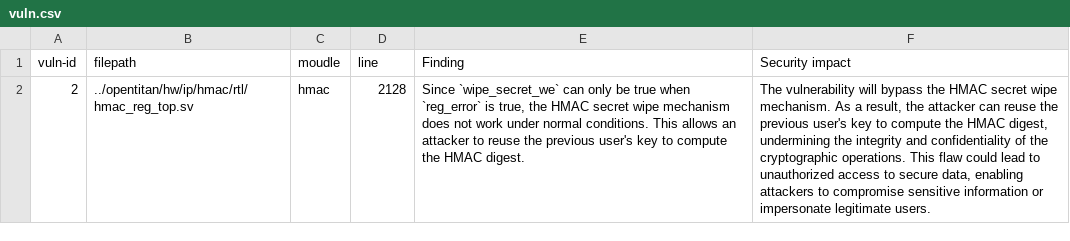
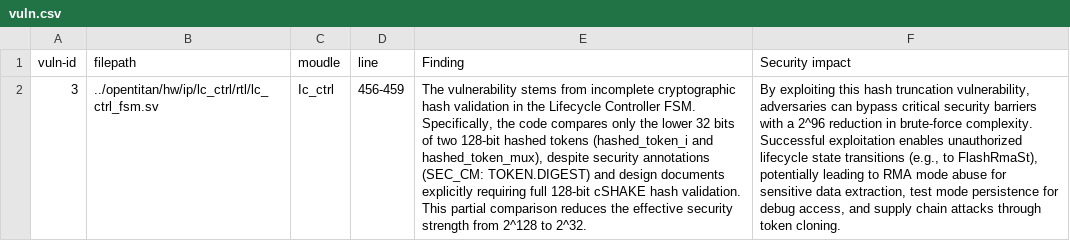
Before and after one commit to JUN176/exp-agent, a CSV file: vuln_report/vuln.csv, drawn as a sheet; removed rows and columns are numbered as before the commit, all else as after; the diff names each change by its address in the sheet, - before the commit and + after, or states it on an @@ line.

```diff
--- a/vuln_report/vuln.csv
+++ b/vuln_report/vuln.csv
-row 2: 2 | ../opentitan/hw/ip/hmac/rtl/hmac_reg_top.sv | hmac | 2128 | Since `wipe_secret_we` can only be true when `reg_error` is true, the HMAC secret wipe mechanism does not work under normal conditions. This allows an attacker to reuse the previous user's key to compute the HMAC digest. | The vulnerability will bypass the HMAC secret wipe mechanism. As a result, the attacker can reuse the previous user's key to compute the HMAC digest, undermining the integrity and confidentiality of the cryptographic operations. This flaw could lead to unauthorized access to secure data, enabling attackers to compromise sensitive information or impersonate legitimate users.
+row 2: 3 | ../opentitan/hw/ip/lc_ctrl/rtl/lc_ctrl_fsm.sv | Ic_ctrl | 456-459 | The vulnerability stems from incomplete cryptographic hash validation in the Lifecycle Controller FSM. Specifically, the code compares only the lower 32 bits of two 128-bit hashed tokens (hashed_token_i and hashed_token_mux), despite security annotations (SEC_CM: TOKEN.DIGEST) and design documents explicitly requiring full 128-bit cSHAKE hash validation. This partial comparison reduces the effective security strength from 2^128 to 2^32. | By exploiting this hash truncation vulnerability, adversaries can bypass critical security barriers with a 2^96 reduction in brute-force complexity. Successful exploitation enables unauthorized lifecycle state transitions (e.g., to FlashRmaSt), potentially leading to RMA mode abuse for sensitive data extraction, test mode persistence for debug access, and supply chain attacks through token cloning.
```
Also changed, not shown: 6 other files.
